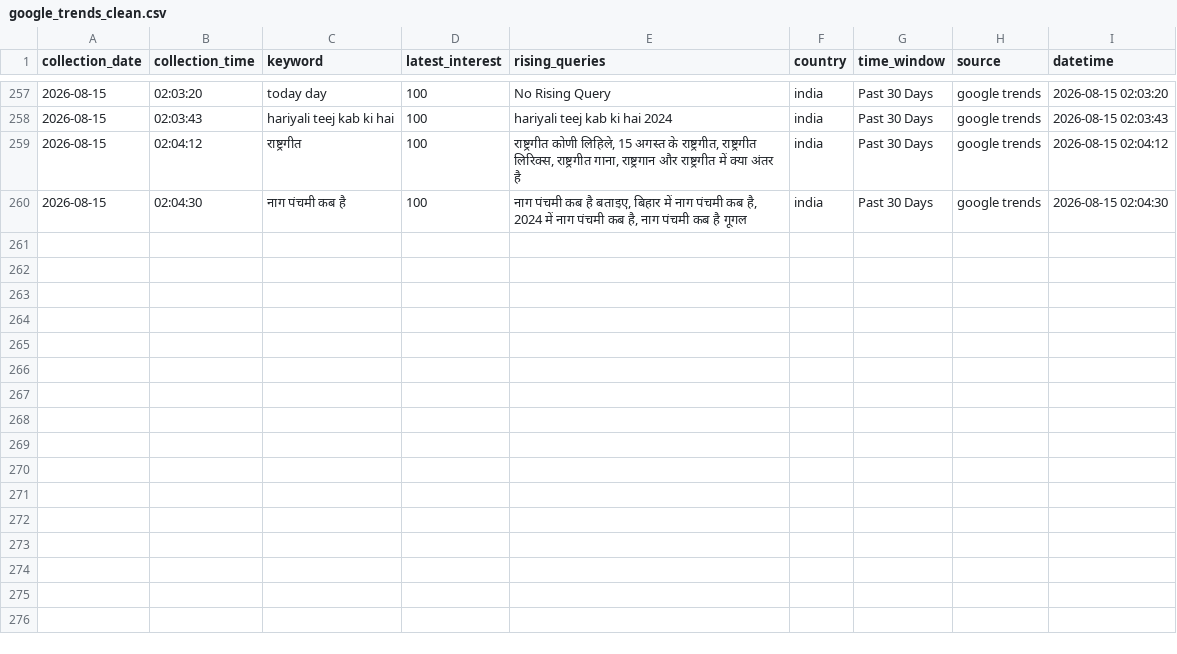
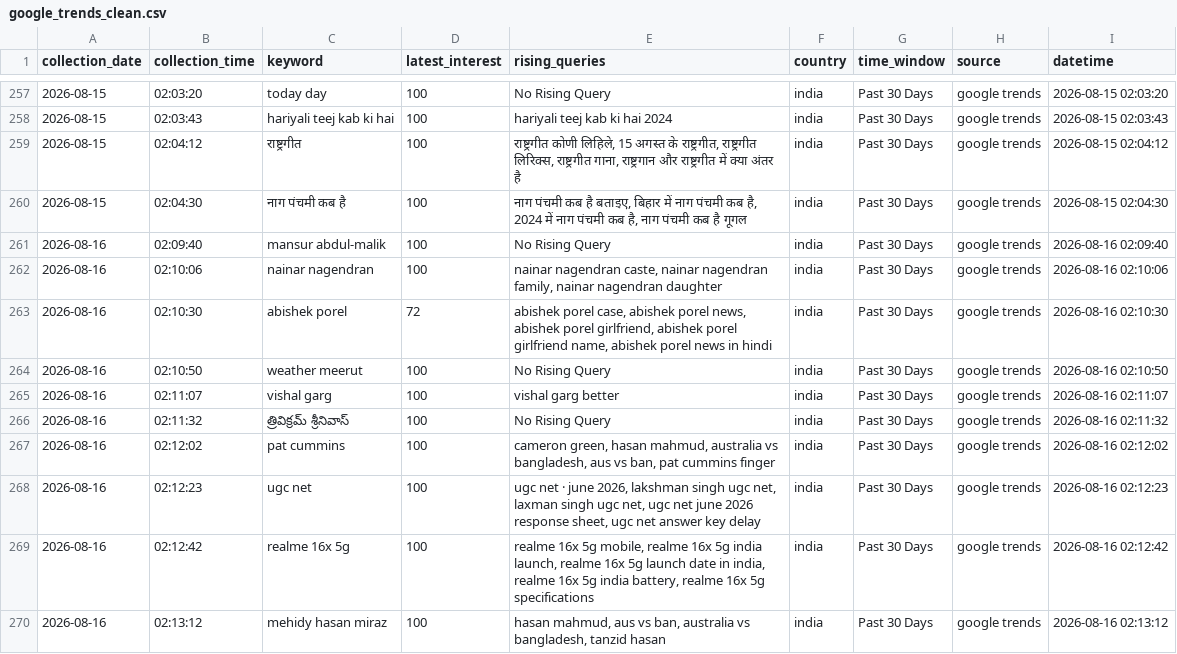
Before and after one commit to ank17a-5/India-Trend-Radar, a CSV file: data/cleaned/google_trends_clean.csv, drawn as a sheet; only a part is shown, gaps mark what is left out.

```diff
--- a/data/cleaned/google_trends_clean.csv
+++ b/data/cleaned/google_trends_clean.csv
@@ -260 +260,11 @@ collection_date,collection_time,keyword,latest_interest,rising_queries,country,t
 2026-08-15,02:04:30,नाग पंचमी कब है,100,"नाग पंचमी कब है बताइए, बिहार में नाग पंचमी कब है, 2024 में नाग पंचमी कब है, नाग पंचमी कब है गूगल",india,Past 30 Days,google trends,2026-08-15 02:04:30
+2026-08-16,02:09:40,mansur abdul-malik,100,No Rising Query,india,Past 30 Days,google trends,2026-08-16 02:09:40
+2026-08-16,02:10:06,nainar nagendran,100,"nainar nagendran caste, nainar nagendran family, nainar nagendran daughter",india,Past 30 Days,google trends,2026-08-16 02:10:06
+2026-08-16,02:10:30,abishek porel,72,"abishek porel case, abishek porel news, abishek porel girlfriend, abishek porel girlfriend name, abishek porel news in hindi",india,Past 30 Days,google trends,2026-08-16 02:10:30
+2026-08-16,02:10:50,weather meerut,100,No Rising Query,india,Past 30 Days,google trends,2026-08-16 02:10:50
+2026-08-16,02:11:07,vishal garg,100,vishal garg better,india,Past 30 Days,google trends,2026-08-16 02:11:07
+2026-08-16,02:11:32,త్రివిక్రమ్ శ్రీనివాస్,100,No Rising Query,india,Past 30 Days,google trends,2026-08-16 02:11:32
+2026-08-16,02:12:02,pat cummins,100,"cameron green, hasan mahmud, australia vs bangladesh, aus vs ban, pat cummins finger",india,Past 30 Days,google trends,2026-08-16 02:12:02
+2026-08-16,02:12:23,ugc net,100,"ugc net · june 2026, lakshman singh ugc net, laxman singh ugc net, ugc net june 2026 response sheet, ugc net answer key delay",india,Past 30 Days,google trends,2026-08-16 02:12:23
+2026-08-16,02:12:42,realme 16x 5g,100,"realme 16x 5g mobile, realme 16x 5g india launch, realme 16x 5g launch date in india, realme 16x 5g india battery, realme 16x 5g specifications",india,Past 30 Days,google trends,2026-08-16 02:12:42
+2026-08-16,02:13:12,mehidy hasan miraz,100,"hasan mahmud, aus vs ban, australia vs bangladesh, tanzid hasan",india,Past 30 Days,google trends,2026-08-16 02:13:12
```
Also changed, not shown: data/predictions/prophet_predictions.csv, data/raw/google_trends.csv, 16 other files.
